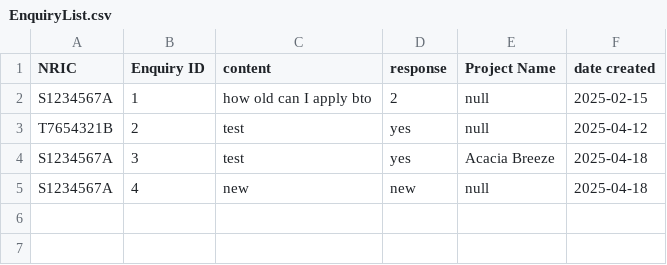
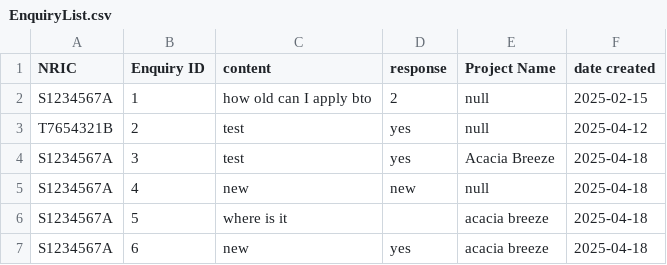
Before and after one commit to zixuantannn/sc2002-bto, a CSV file: EnquiryList.csv, drawn as a sheet.

Commit message:
update on enquiryList

```diff
--- a/EnquiryList.csv
+++ b/EnquiryList.csv
@@ -5 +5,3 @@ S1234567A,3,test,yes,Acacia Breeze,2025-04-18
 S1234567A,4,new,new,null,2025-04-18
+S1234567A,5,where is it,,acacia breeze,2025-04-18
+S1234567A,6,new,yes,acacia breeze,2025-04-18
```
Also changed, not shown: 2 other files.
